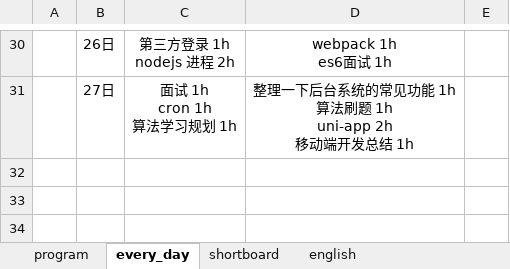
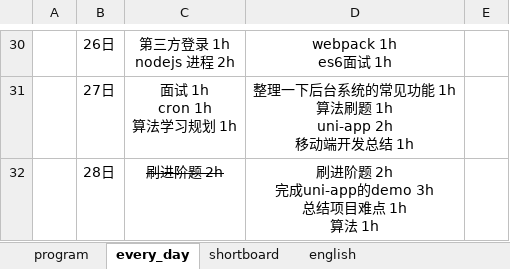
Before and after one commit to CODER-ZHM1997/FE-blogs, an Excel workbook: tasks.xlsx, sheet every_day, drawn as a sheet; only a part is shown, gaps mark what is left out; values as stored, in another font and other column widths than the file's, no borders; ↵ is a line break in a cell; the diff names each change by its address in the sheet, - before the commit and + after, or states it on an @@ line.

```diff
--- a/tasks.xlsx (sheet every_day)
+++ b/tasks.xlsx (sheet every_day)
+row 32:  | 28日 | 刷进阶题 2h | 刷进阶题 2h ↵ 完成uni-app的demo 3h ↵ 总结项目难点 1h ↵ 算法 1h
```
Also changed, not shown: sheet program, sheet shortboard, 14 other files.
